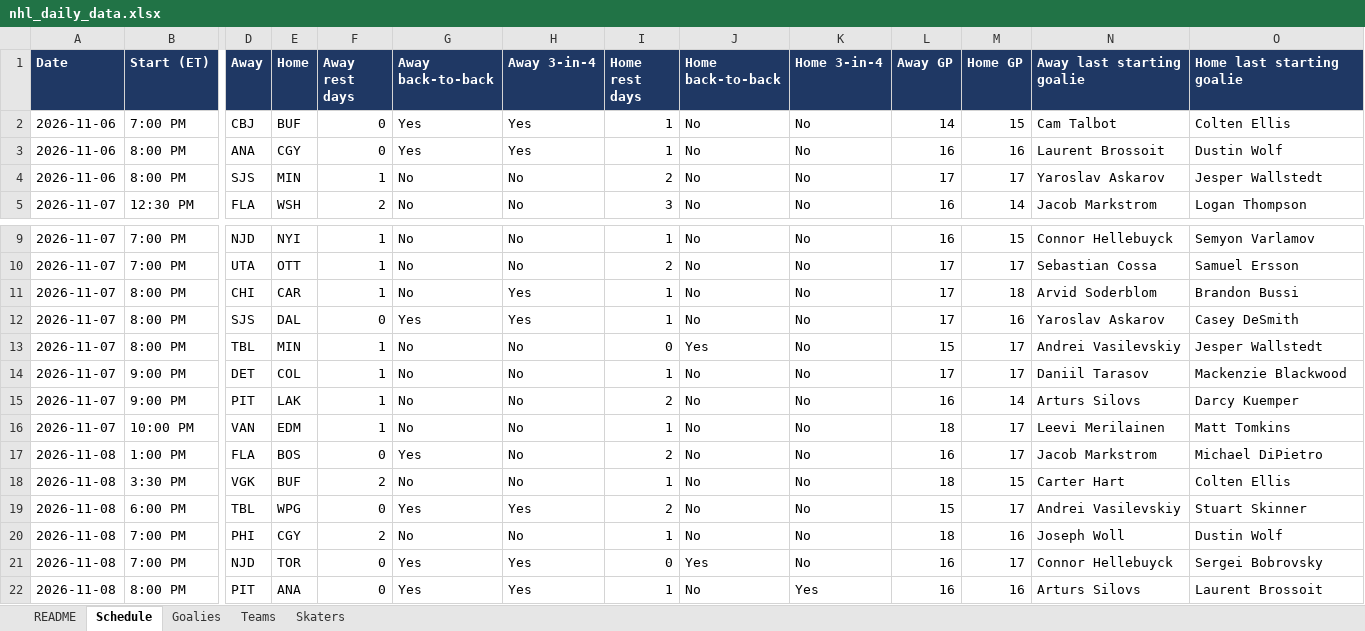
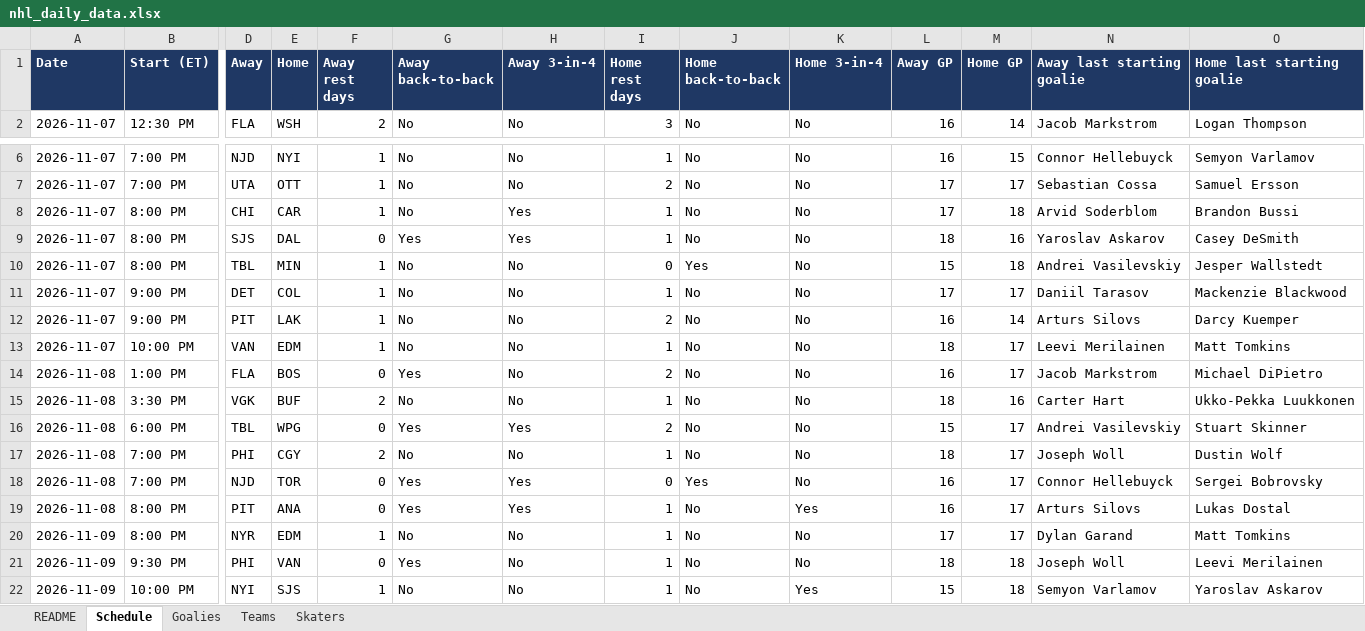
Before and after one commit to vimmer77/nhl-data, an Excel workbook: output/nhl_daily_data.xlsx, sheet Schedule, drawn as a sheet; only a part is shown, gaps mark what is left out; values as stored, in another font and other column widths than the file's, no borders; removed rows and columns are numbered as before the commit, all else as after; rows hold the shown columns only; the diff names each change by its address in the sheet, - before the commit and + after, or states it on an @@ line.

```diff
--- a/output/nhl_daily_data.xlsx (sheet Schedule)
+++ b/output/nhl_daily_data.xlsx (sheet Schedule)
-row 2: 2026-11-06 | 7:00 PM | CBJ | BUF | 0 | Yes | Yes | 1 | No | No | 14 | 15 | Cam Talbot | Colten Ellis
-row 3: 2026-11-06 | 8:00 PM | ANA | CGY | 0 | Yes | Yes | 1 | No | No | 16 | 16 | Laurent Brossoit | Dustin Wolf
-row 4: 2026-11-06 | 8:00 PM | SJS | MIN | 1 | No | No | 2 | No | No | 17 | 17 | Yaroslav Askarov | Jesper Wallstedt
-L9 (Away GP): 17
+L9 (Away GP): 18
-M10 (Home GP): 17
+M10 (Home GP): 18
-M15 (Home GP): 15
+M15 (Home GP): 16
-O15 (Home last starting goalie): Colten Ellis
+O15 (Home last starting goalie): Ukko-Pekka Luukkonen
-M17 (Home GP): 16
+M17 (Home GP): 17
-M19 (Home GP): 16
+M19 (Home GP): 17
-O19 (Home last starting goalie): Laurent Brossoit
+O19 (Home last starting goalie): Lukas Dostal
+row 20: 2026-11-09 | 8:00 PM | NYR | EDM | 1 | No | No | 1 | No | No | 17 | 17 | Dylan Garand | Matt Tomkins
+row 21: 2026-11-09 | 9:30 PM | PHI | VAN | 0 | Yes | No | 1 | No | No | 18 | 18 | Joseph Woll | Leevi Merilainen
+row 22: 2026-11-09 | 10:00 PM | NYI | SJS | 1 | No | No | 1 | No | Yes | 15 | 18 | Semyon Varlamov | Yaroslav Askarov
```
Also changed, not shown: sheet Skaters, sheet Goalies, sheet Teams, sheet README, 11 other files.
